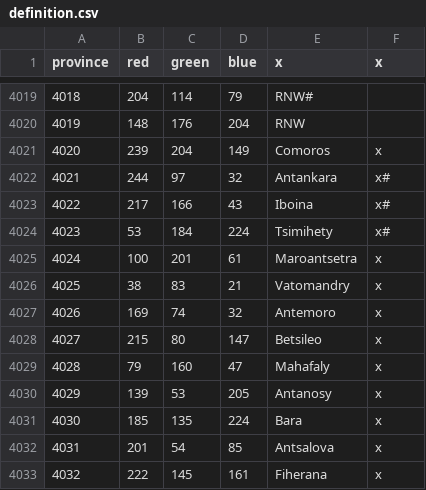
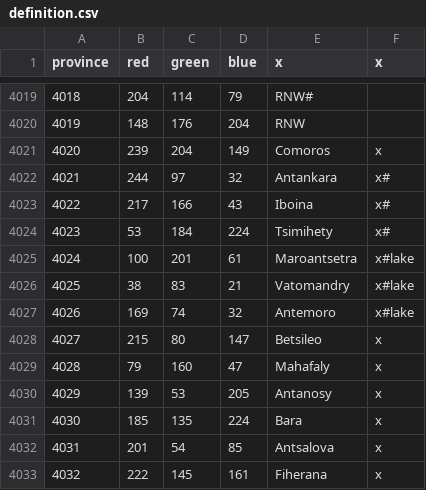
Before and after one commit to Garion132/Aveia, a CSV file: map/definition.csv, drawn as a sheet; only a part is shown, gaps mark what is left out.

```diff
--- a/map/definition.csv
+++ b/map/definition.csv
@@ -4024,5 +4024,5 @@ province;red;green;blue;x;x
 4023;53;184;224;Tsimihety;x#
-4024;100;201;61;Maroantsetra;x
-4025;38;83;21;Vatomandry;x
-4026;169;74;32;Antemoro;x
+4024;100;201;61;Maroantsetra;x#lake
+4025;38;83;21;Vatomandry;x#lake
+4026;169;74;32;Antemoro;x#lake
 4027;215;80;147;Betsileo;x
```
Also changed, not shown: 36 other files.
